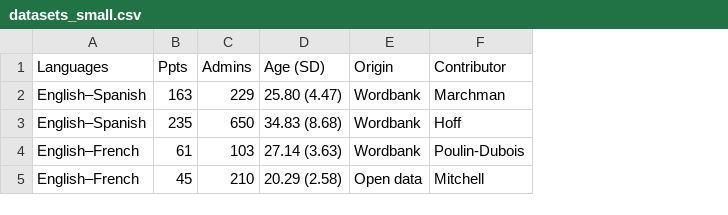
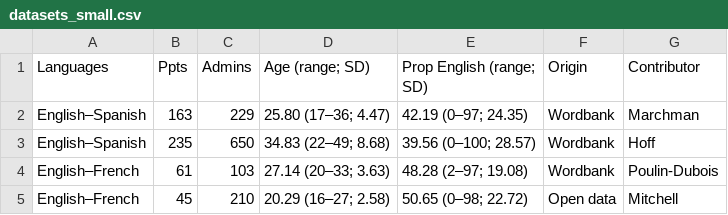
Before and after one commit to alvinwmtan/bilingual-word-learning, a CSV file: data/misc/datasets_small.csv, drawn as a sheet; removed rows and columns are numbered as before the commit, all else as after; the diff names each change by its address in the sheet, - before the commit and + after, or states it on an @@ line.

```diff
--- a/data/misc/datasets_small.csv
+++ b/data/misc/datasets_small.csv
-column D (Age (SD)), rows 2-5: 25.80 (4.47) | 34.83 (8.68) | 27.14 (3.63) | 20.29 (2.58)
+column D (Age (range; SD)), rows 2-5: 25.80 (17–36; 4.47) | 34.83 (22–49; 8.68) | 27.14 (20–33; 3.63) | 20.29 (16–27; 2.58)
+column E (Prop English (range; SD)), rows 2-5: 42.19 (0–97; 24.35) | 39.56 (0–100; 28.57) | 48.28 (2–97; 19.08) | 50.65 (0–98; 22.72)
```
Also changed, not shown: data/misc/models.csv, 5 other files.
